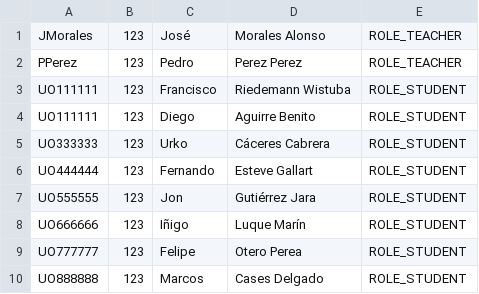
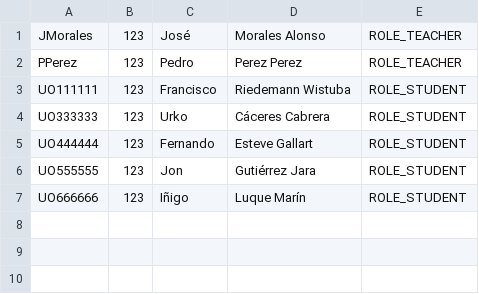
Before and after one commit to FJss23/CirsimWeb, a CSV file: lista-usuarios.csv, drawn as a sheet; the diff names each change by its address in the sheet, - before the commit and + after, or states it on an @@ line.

```diff
--- a/lista-usuarios.csv
+++ b/lista-usuarios.csv
-row 4: UO111111 | 123 | Diego | Aguirre Benito | ROLE_STUDENT
-row 9: UO777777 | 123 | Felipe | Otero Perea | ROLE_STUDENT
-row 10: UO888888 | 123 | Marcos | Cases Delgado | ROLE_STUDENT
```
Also changed, not shown: 3 other files.
